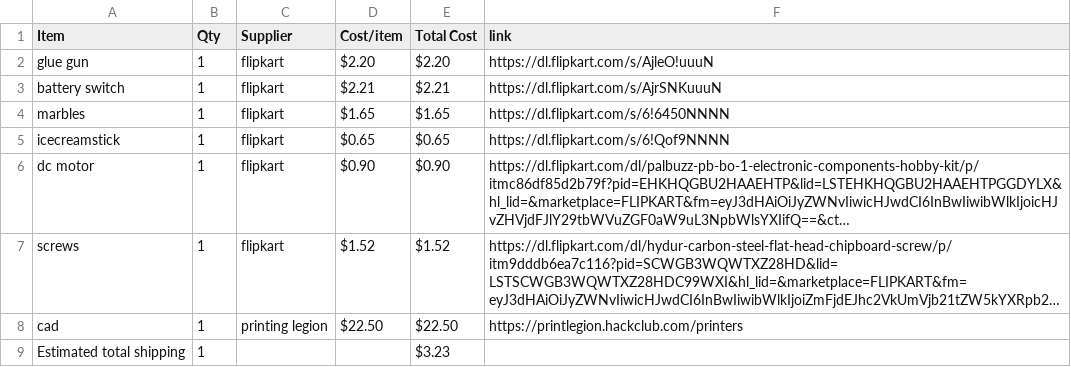
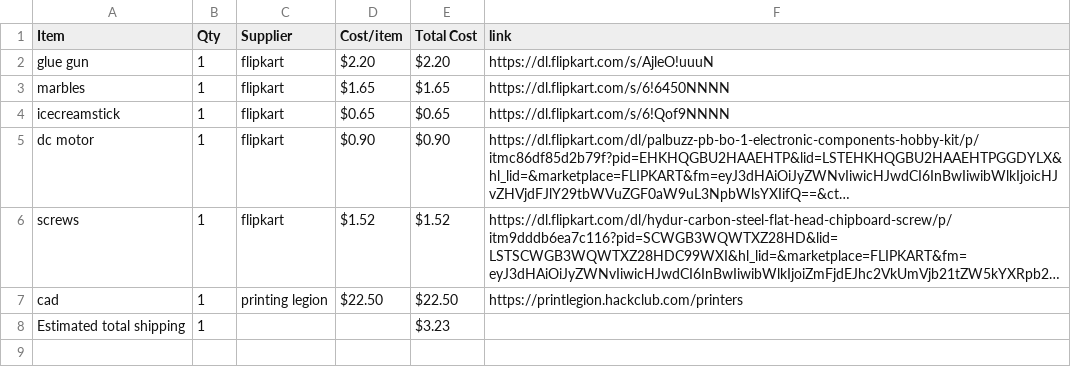
Before and after one commit to bhavanasrinamthabad1809-hub/castle-run, a CSV file: BOM.csv, drawn as a sheet; long unchanged cells end in ….

Commit message:
Sync marble  run from Half Life

```diff
--- a/BOM.csv
+++ b/BOM.csv
@@ -2,3 +2,2 @@ Item,Qty,Supplier,Cost/item,Total Cost,link
 glue gun,1,flipkart,$2.20,$2.20,https://dl.flipkart.com/s/AjleO!uuuN
-battery switch,1,flipkart,$2.21,$2.21,https://dl.flipkart.com/s/AjrSNKuuuN
 marbles,1,flipkart,$1.65,$1.65,https://dl.flipkart.com/s/6!6450NNNN
```
